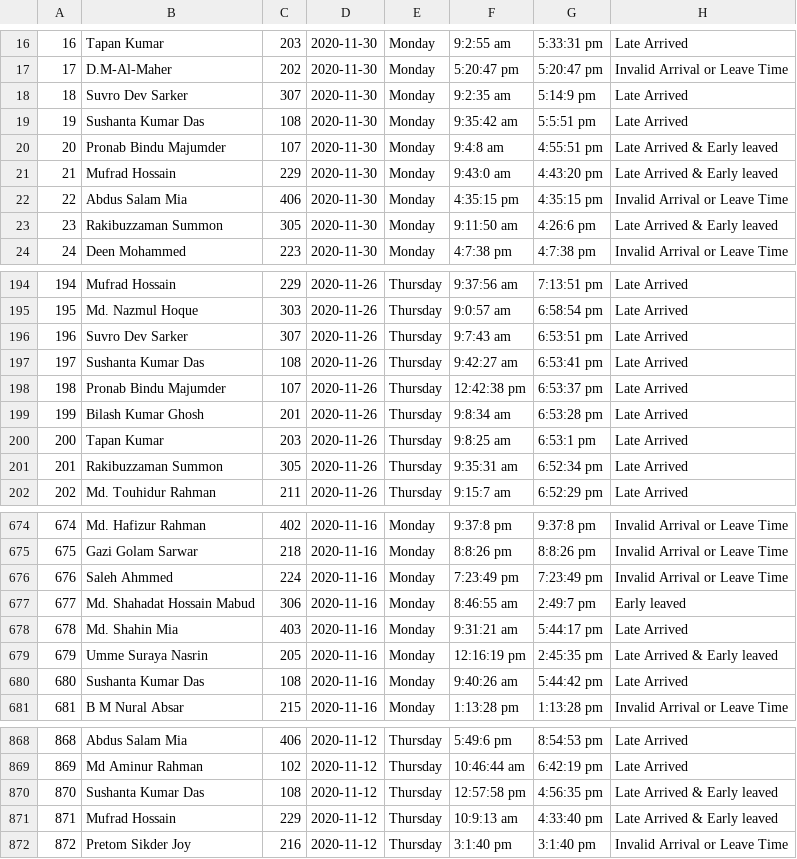
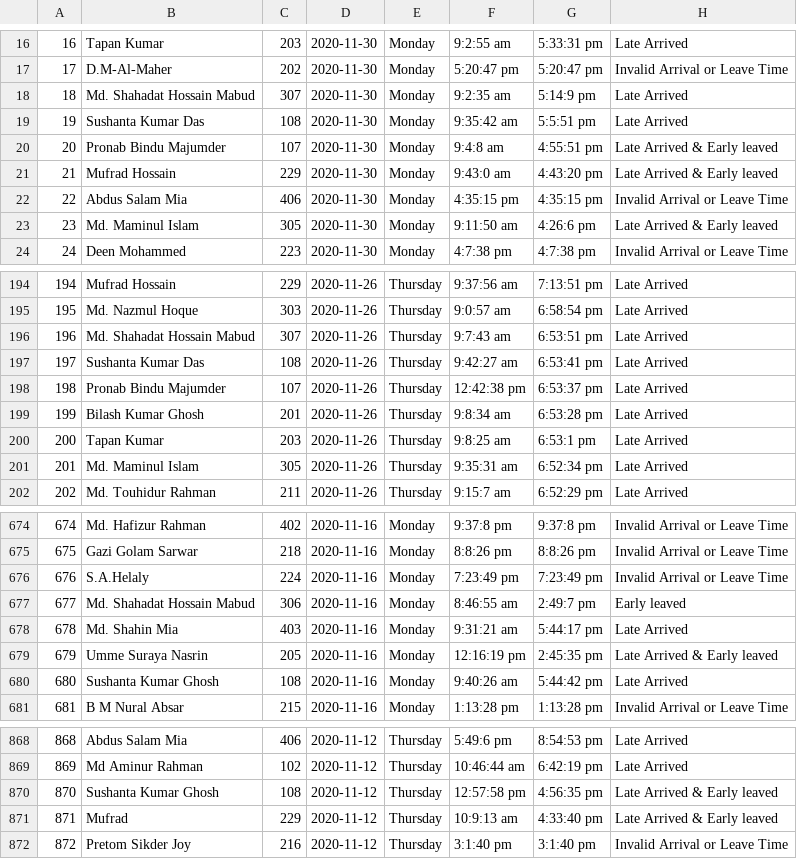
Before and after one commit to RizanPSTU/urp_-attendance, a CSV file: attendance_with_absent.csv, drawn as a sheet; only a part is shown, gaps mark what is left out; the diff covers the shown part only.

```diff
--- a/attendance_with_absent.csv
+++ b/attendance_with_absent.csv
@@ -17,3 +17,3 @@
 17 , D.M-Al-Maher , 202 , 2020-11-30 , Monday , 5:20:47 pm , 5:20:47 pm , Invalid Arrival or Leave Time
-18 , Suvro Dev Sarker , 307 , 2020-11-30 , Monday , 9:2:35 am , 5:14:9 pm , Late Arrived
+18 , Md. Shahadat Hossain Mabud , 307 , 2020-11-30 , Monday , 9:2:35 am , 5:14:9 pm , Late Arrived
 19 , Sushanta Kumar Das , 108 , 2020-11-30 , Monday , 9:35:42 am , 5:5:51 pm , Late Arrived
@@ -22,3 +22,3 @@
 22 , Abdus Salam Mia , 406 , 2020-11-30 , Monday , 4:35:15 pm , 4:35:15 pm , Invalid Arrival or Leave Time
-23 , Rakibuzzaman Summon , 305 , 2020-11-30 , Monday , 9:11:50 am , 4:26:6 pm , Late Arrived & Early leaved
+23 , Md. Maminul Islam , 305 , 2020-11-30 , Monday , 9:11:50 am , 4:26:6 pm , Late Arrived & Early leaved
 24 , Deen Mohammed , 223 , 2020-11-30 , Monday , 4:7:38 pm , 4:7:38 pm , Invalid Arrival or Leave Time
@@ -195,3 +195,3 @@
 195 , Md. Nazmul Hoque , 303 , 2020-11-26 , Thursday , 9:0:57 am , 6:58:54 pm , Late Arrived
-196 , Suvro Dev Sarker , 307 , 2020-11-26 , Thursday , 9:7:43 am , 6:53:51 pm , Late Arrived
+196 , Md. Shahadat Hossain Mabud , 307 , 2020-11-26 , Thursday , 9:7:43 am , 6:53:51 pm , Late Arrived
 197 , Sushanta Kumar Das , 108 , 2020-11-26 , Thursday , 9:42:27 am , 6:53:41 pm , Late Arrived
@@ -200,3 +200,3 @@
 200 , Tapan Kumar , 203 , 2020-11-26 , Thursday , 9:8:25 am , 6:53:1 pm , Late Arrived
-201 , Rakibuzzaman Summon , 305 , 2020-11-26 , Thursday , 9:35:31 am , 6:52:34 pm , Late Arrived
+201 , Md. Maminul Islam , 305 , 2020-11-26 , Thursday , 9:35:31 am , 6:52:34 pm , Late Arrived
 202 , Md. Touhidur Rahman , 211 , 2020-11-26 , Thursday , 9:15:7 am , 6:52:29 pm , Late Arrived
@@ -675,3 +675,3 @@
 675 , Gazi Golam Sarwar , 218 , 2020-11-16 , Monday , 8:8:26 pm , 8:8:26 pm , Invalid Arrival or Leave Time
-676 , Saleh Ahmmed , 224 , 2020-11-16 , Monday , 7:23:49 pm , 7:23:49 pm , Invalid Arrival or Leave Time
+676 , S.A.Helaly , 224 , 2020-11-16 , Monday , 7:23:49 pm , 7:23:49 pm , Invalid Arrival or Leave Time
 677 , Md. Shahadat Hossain Mabud , 306 , 2020-11-16 , Monday , 8:46:55 am , 2:49:7 pm , Early leaved
@@ -679,3 +679,3 @@
 679 , Umme Suraya Nasrin , 205 , 2020-11-16 , Monday , 12:16:19 pm , 2:45:35 pm , Late Arrived & Early leaved
-680 , Sushanta Kumar Das , 108 , 2020-11-16 , Monday , 9:40:26 am , 5:44:42 pm , Late Arrived
+680 , Sushanta Kumar Ghosh , 108 , 2020-11-16 , Monday , 9:40:26 am , 5:44:42 pm , Late Arrived
 681 , B M Nural Absar , 215 , 2020-11-16 , Monday , 1:13:28 pm , 1:13:28 pm , Invalid Arrival or Leave Time
@@ -869,4 +869,4 @@
 869 , Md Aminur Rahman , 102 , 2020-11-12 , Thursday , 10:46:44 am , 6:42:19 pm , Late Arrived
-870 , Sushanta Kumar Das , 108 , 2020-11-12 , Thursday , 12:57:58 pm , 4:56:35 pm , Late Arrived & Early leaved
-871 , Mufrad Hossain , 229 , 2020-11-12 , Thursday , 10:9:13 am , 4:33:40 pm , Late Arrived & Early leaved
+870 , Sushanta Kumar Ghosh , 108 , 2020-11-12 , Thursday , 12:57:58 pm , 4:56:35 pm , Late Arrived & Early leaved
+871 , Mufrad , 229 , 2020-11-12 , Thursday , 10:9:13 am , 4:33:40 pm , Late Arrived & Early leaved
 872 , Pretom Sikder Joy , 216 , 2020-11-12 , Thursday , 3:1:40 pm , 3:1:40 pm , Invalid Arrival or Leave Time
```
Also changed, not shown: 45 edited cells elsewhere in this file, 1 other file.
